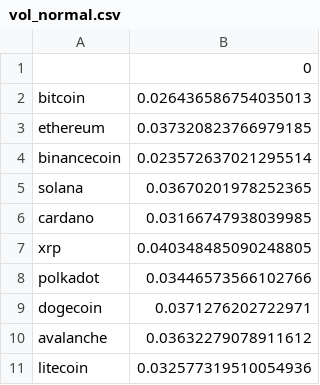
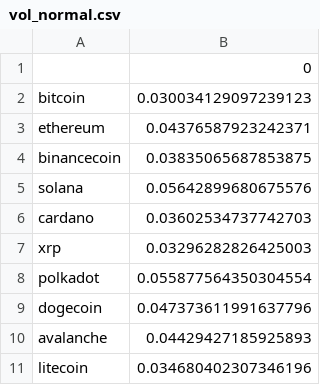
Before and after one commit to Max8211/crypto-correlation-analyser, a CSV file: results/outputs/vol_normal.csv, drawn as a sheet.

```diff
--- a/results/outputs/vol_normal.csv
+++ b/results/outputs/vol_normal.csv
@@ -1,11 +1,11 @@
 ,0
-bitcoin,0.026436586754035013
-ethereum,0.037320823766979185
-binancecoin,0.023572637021295514
-solana,0.03670201978252365
-cardano,0.03166747938039985
-xrp,0.040348485090248805
-polkadot,0.03446573566102766
-dogecoin,0.0371276202722971
-avalanche,0.03632279078911612
-litecoin,0.032577319510054936
+bitcoin,0.030034129097239123
+ethereum,0.04376587923242371
+binancecoin,0.03835065687853875
+solana,0.05642899680675576
+cardano,0.03602534737742703
+xrp,0.03296282826425003
+polkadot,0.055877564350304554
+dogecoin,0.047373611991637796
+avalanche,0.04429427185925893
+litecoin,0.034680402307346196
```
Also changed, not shown: results/outputs/corr_normal.csv, results/outputs/corr_stress.csv, 9 other files.
